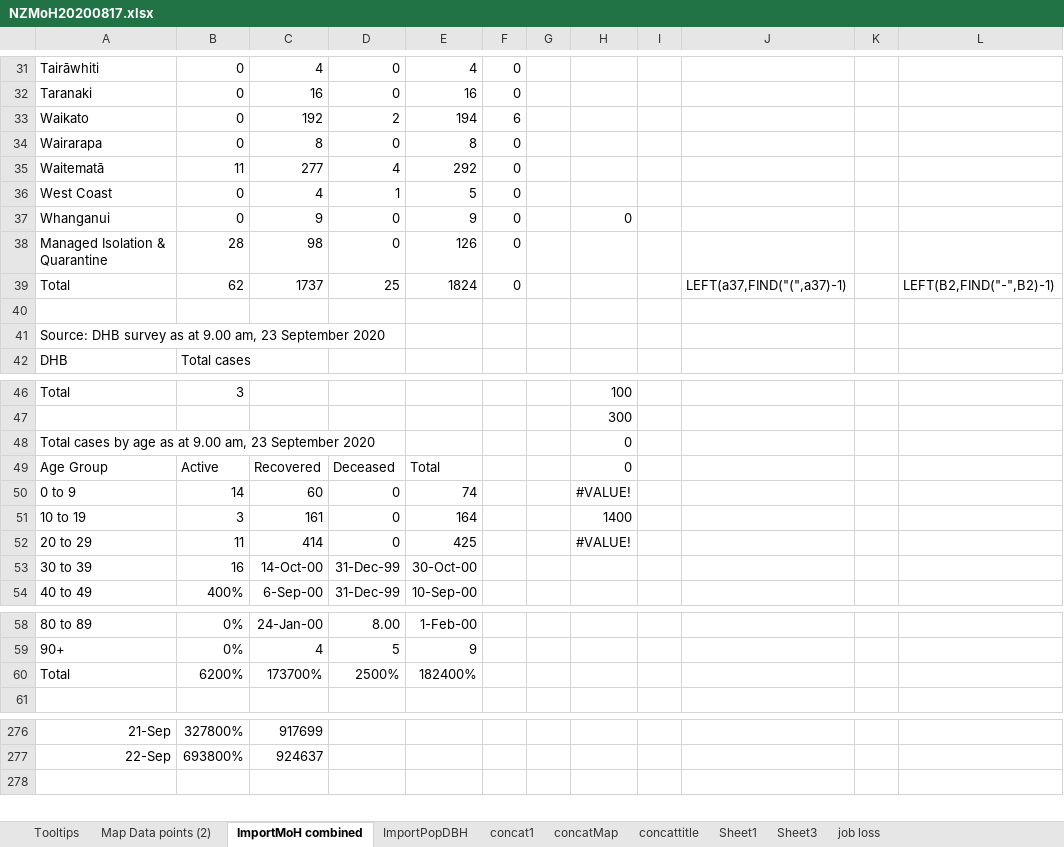
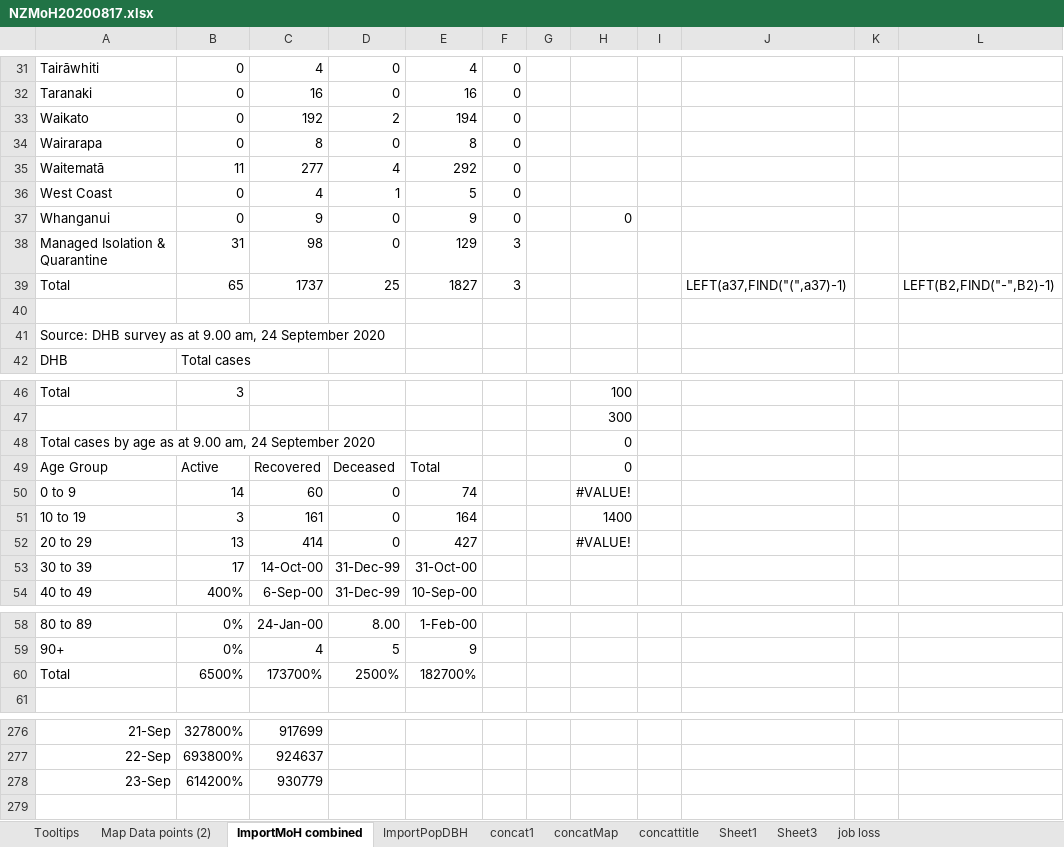
Before and after one commit to drakemax/TestGraphPage, an Excel workbook: NZMoH20200817.xlsx, sheet ImportMoH combined, drawn as a sheet; only a part is shown, gaps mark what is left out; values as stored, in another font and other column widths than the file's, no borders; the diff covers the shown part only; the diff names each change by its address in the sheet, - before the commit and + after, or states it on an @@ line.

```diff
--- a/NZMoH20200817.xlsx (sheet ImportMoH combined)
+++ b/NZMoH20200817.xlsx (sheet ImportMoH combined)
-F33: 6
+F33: 0
-B38: 28
+B38: 31
-E38: 126
+E38: 129
-F38:F39: 0
+F38:F39: 3
-B39: 62
+B39: 65
-E39: 1824
+E39: 1827
-A41: …9.00 am, 23 September 2020
+A41: …9.00 am, 24 September 2020
-A48: …9.00 am, 23 September 2020
+A48: …9.00 am, 24 September 2020
-B52: 11
+B52: 13
-E52: 425
+E52: 427
-B53: 16
+B53: 17
-E53: 30-Oct-00
+E53: 31-Oct-00
-B60: 6200%
+B60: 6500%
-E60: 182400%
+E60: 182700%
+row 278: 23-Sep | 614200% | 930779
```
Also changed, not shown: 1 added row, 1 removed row and 20 edited cells elsewhere in this sheet, sheet Map Data points (2), sheet Tooltips, 1 other file.
